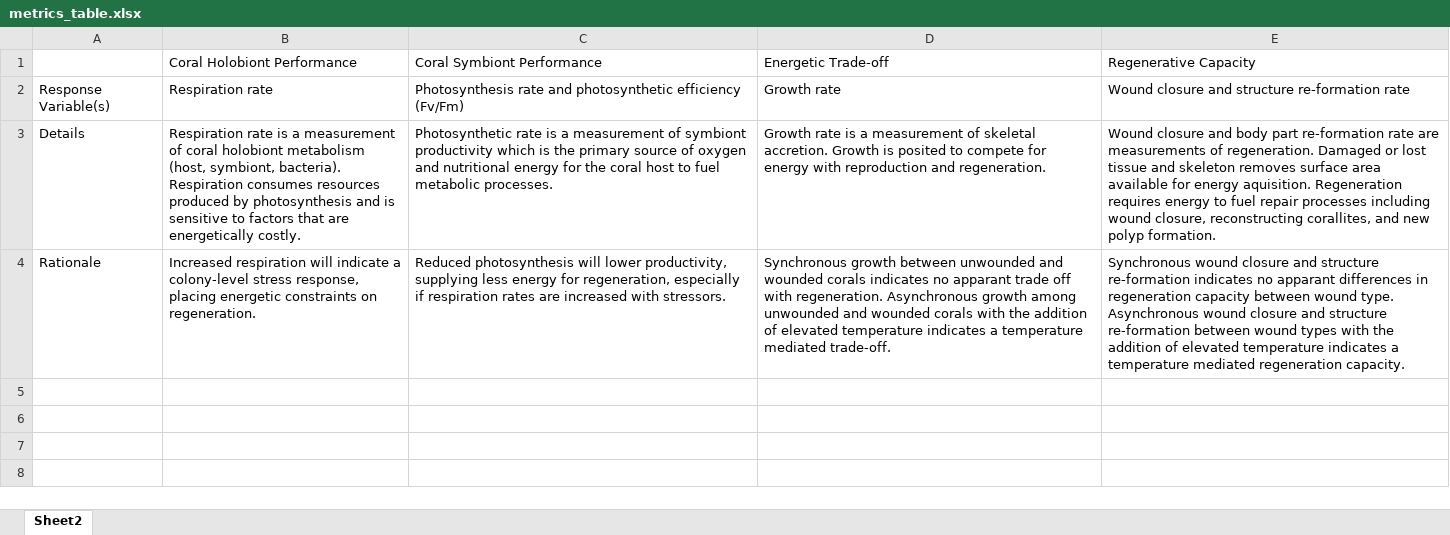
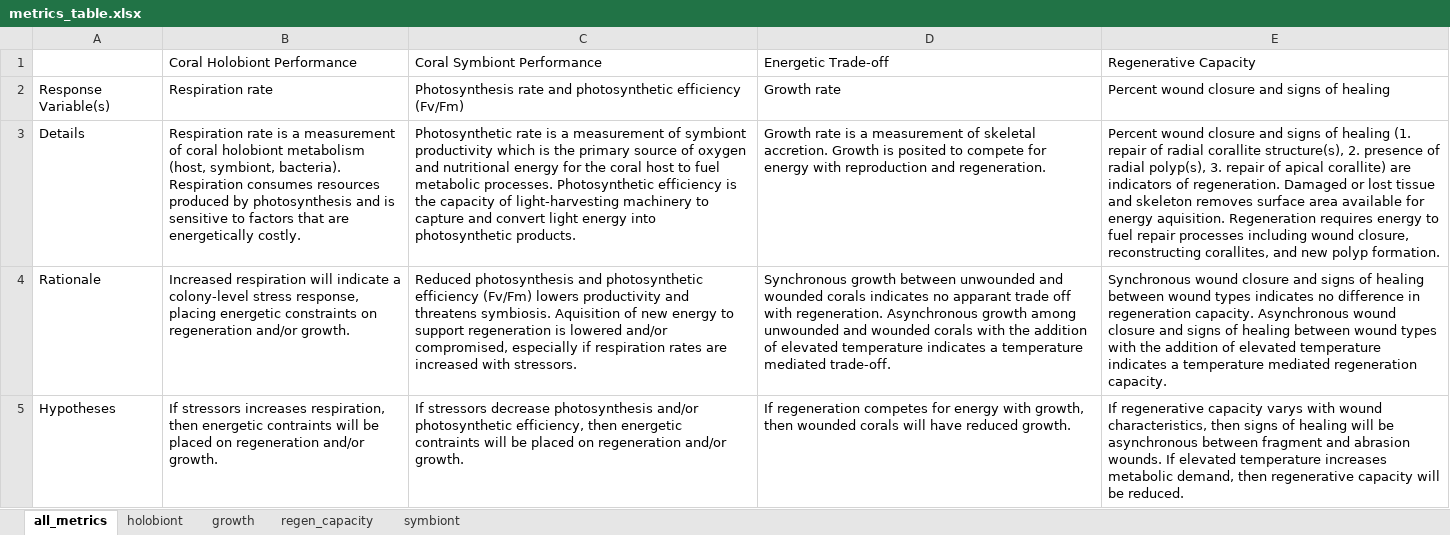
Before and after one commit to ninahmunk/Acropora_Regeneration-main, an Excel workbook: Writing/metrics_table.xlsx, sheet all_metrics, drawn as a sheet; values as stored, in another font and other column widths than the file's, no borders; table styles not drawn; the diff names each change by its address in the sheet, - before the commit and + after, or states it on an @@ line.

```diff
--- a/Writing/metrics_table.xlsx (sheet all_metrics)
+++ b/Writing/metrics_table.xlsx (sheet all_metrics)
-sheet tab: Sheet2
+sheet tab: all_metrics
+sheet tab: holobiont
+sheet tab: growth
+sheet tab: regen_capacity
+sheet tab: symbiont
-E2 (Regenerative Capacity): Wound closure and structure re-formation rate
+E2 (Regenerative Capacity): Percent wound closure and signs of healing
-C3 (Coral Symbiont Performance): …metabolic processes.
+C3 (Coral Symbiont Performance): …metabolic processes. Photosynthetic efficiency is the capacity of light-harvesting machinery to capture and convert light energy into photosynthetic products.
-E3 (Regenerative Capacity): Wound closure and body part re-formation rate are measurements of regeneration.…
+E3 (Regenerative Capacity): Percent wound closure and signs of healing (1. repair of radial corallite structure(s), 2. presence of radial polyp(s), 3. repair of apical corallite) are indicators of regeneration.…
-B4 (Coral Holobiont Performance): …constraints on regeneration.
+B4 (Coral Holobiont Performance): …constraints on regeneration and/or growth.
-C4 (Coral Symbiont Performance): Reduced photosynthesis will lower productivity, supplying less energy for regeneration, especially if…
+C4 (Coral Symbiont Performance): Reduced photosynthesis and photosynthetic efficiency (Fv/Fm) lowers productivity and threatens symbiosis. Aquisition of new energy to support regeneration is lowered and/or compromised, especially if…
-E4 (Regenerative Capacity): …closure and structure re-formation indicates no apparant differences in regeneration capacity between wound type. Asynchronous wound closure and structure re-formation between wound…
+E4 (Regenerative Capacity): …closure and signs of healing between wound types indicates no difference in regeneration capacity. Asynchronous wound closure and signs of healing between wound…
+row 5: Hypotheses | If stressors increases respiration, then energetic contraints will be placed on regeneration and/or growth. | If stressors decrease photosynthesis and/or photosynthetic efficiency, then energetic contraints will be placed on regeneration and/or growth. | If regeneration competes for energy with growth, then wounded corals will have reduced growth. | If regenerative capacity varys with wound characteristics, then signs of healing will be asynchronous between fragment and abrasion wounds. If elevated temperature increases metabolic demand, then regenerative capacity will be reduced.
```
Also changed, not shown: Wound_Closure/Output/summary.table.combined.xlsx, 37 other files.
